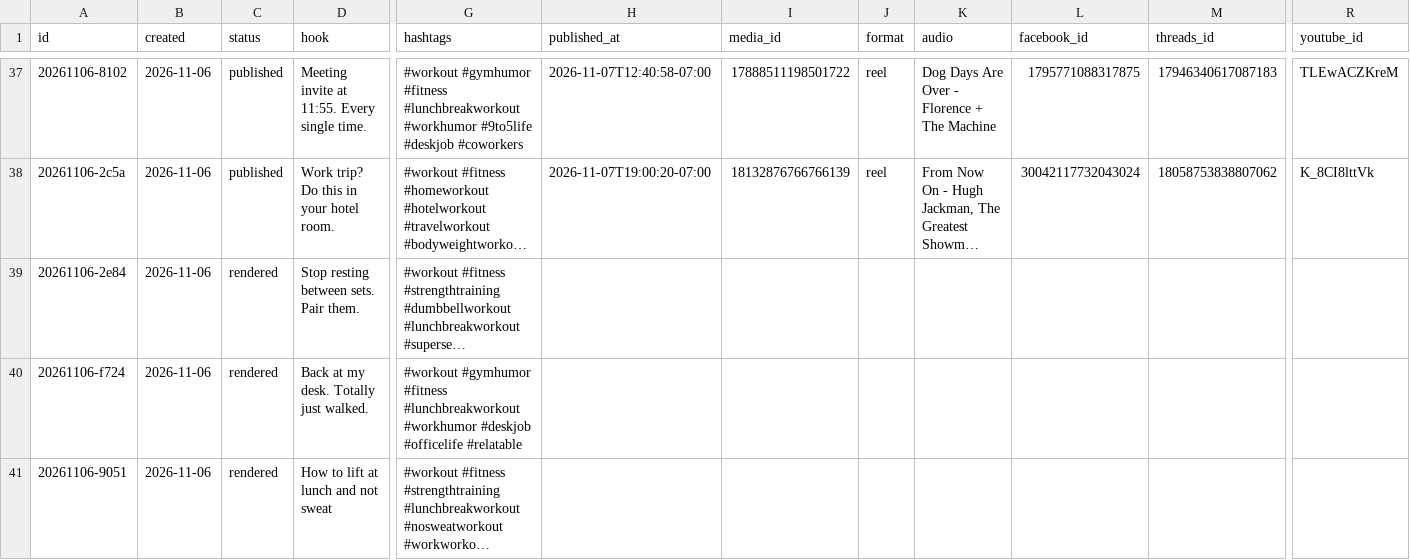
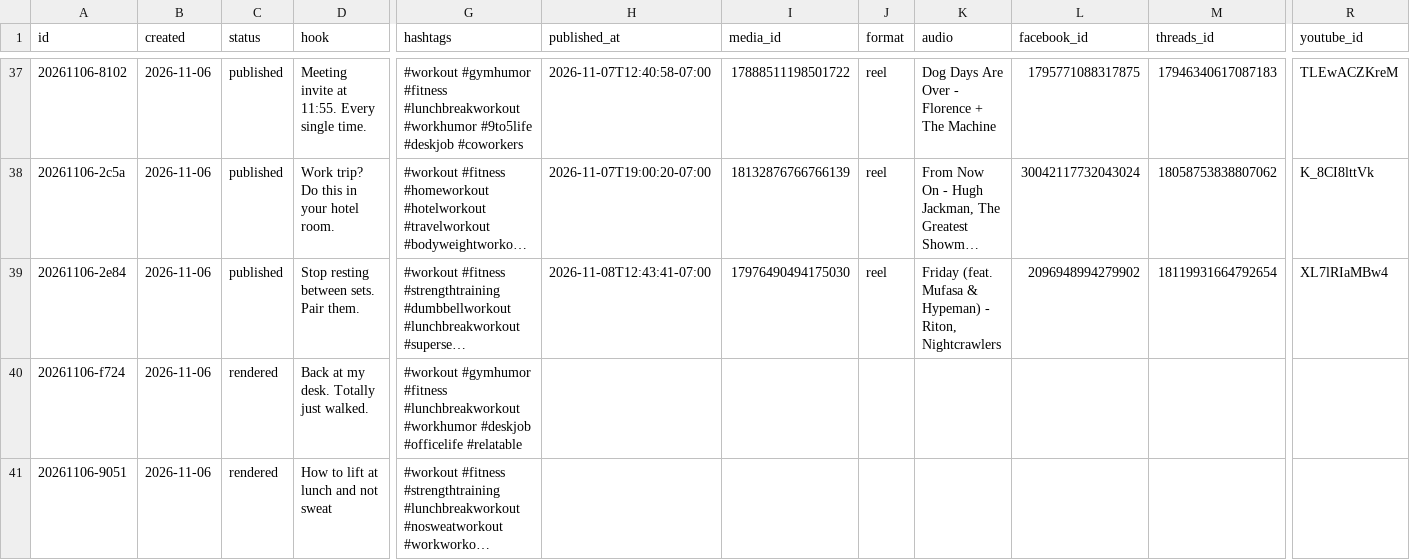
Before and after one commit to lunchbreaklifts/lunch-break-lifts, a CSV file: posts.csv, drawn as a sheet; only a part is shown, gaps mark what is left out; long unchanged cells end in …; the diff names each change by its address in the sheet, - before the commit and + after, or states it on an @@ line.

Commit message:
Published post

```diff
--- a/posts.csv
+++ b/posts.csv
-C39 (status): rendered
+C39 (status): published
-H39 (published_at): (empty)
+H39 (published_at): 2026-11-08T12:43:41-07:00
-I39 (media_id): (empty)
+I39 (media_id): 17976490494175030
-J39 (format): (empty)
+J39 (format): reel
-K39 (audio): (empty)
+K39 (audio): Friday (feat. Mufasa & Hypeman) - Riton, Nightcrawlers
-L39 (facebook_id): (empty)
+L39 (facebook_id): 2096948994279902
-M39 (threads_id): (empty)
+M39 (threads_id): 18119931664792654
-R39 (youtube_id): (empty)
+R39 (youtube_id): XL7lRIaMBw4
```
Also changed, not shown: 2 other files.
